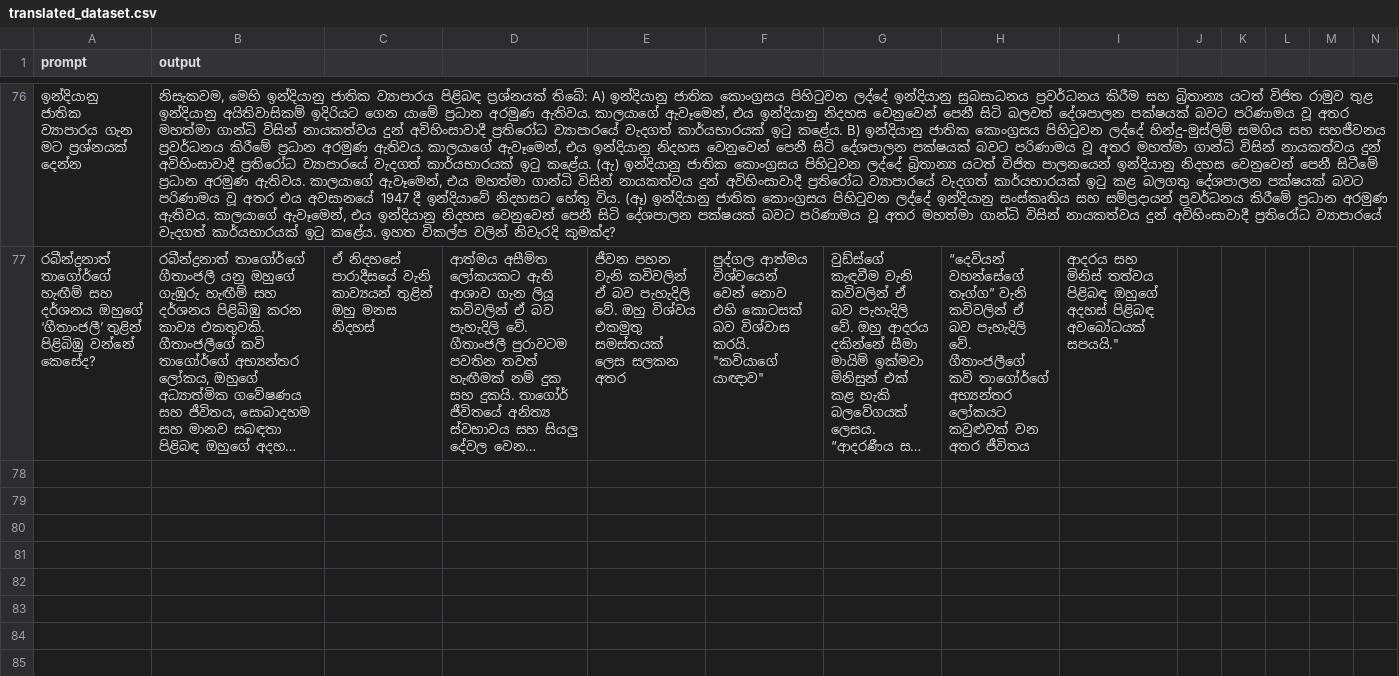
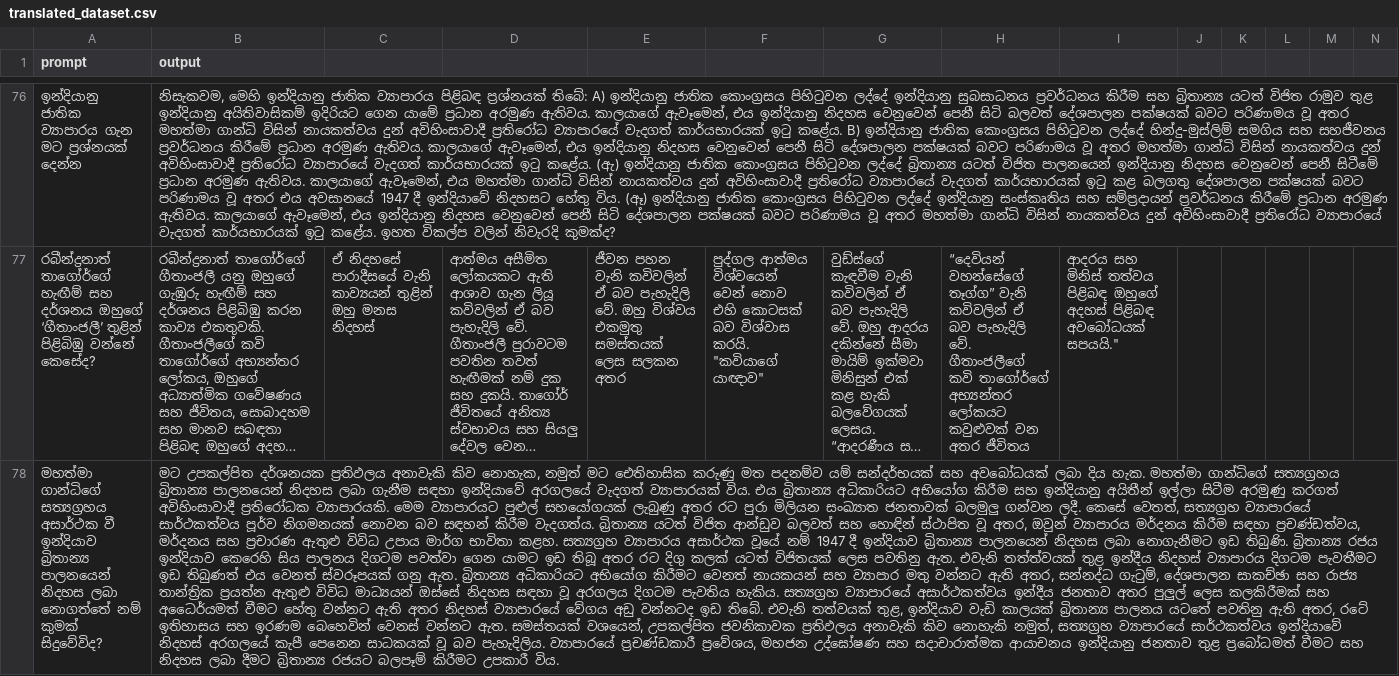
Before and after one commit to BeatBard/SinhalaLLM_dataset_creation, a CSV file: Translating_hindi/translated_dataset.csv, drawn as a sheet; only a part is shown, gaps mark what is left out; long unchanged cells end in …; rows hold the shown columns only; the diff names each change by its address in the sheet, - before the commit and + after, or states it on an @@ line.

Commit message:
Progress: Translated row 77

```diff
--- a/Translating_hindi/translated_dataset.csv
+++ b/Translating_hindi/translated_dataset.csv
+row 78: මහත්මා ගාන්ධිගේ සත්‍යග්‍රහය අසාර්ථක වී ඉන්දියාව බ්‍රිතාන්‍ය පාලනයෙන් නිදහස ලබා නොගත්තේ නම් කුමක් සිදුවේවිද? | මට උපකල්පිත දර්ශනයක ප්‍රතිඵලය අනාවැකි කිව නොහැක, නමුත් මට ඓතිහාසික කරුණු මත පදනම්ව යම් සන්දර්භයක් සහ අවබෝධයක් ලබා දිය හැක. මහත්මා ගාන්ධිගේ සත්‍යග්‍රහය බ්‍රිතාන්‍ය පාලනයෙන් නිදහස ලබා ගැනීම සඳහා ඉන්දියාවේ අරගලයේ වැදගත් ව්‍යාපාරයක් විය. එය බ්‍රිතාන්‍ය අධිකාරියට අභියෝග කිරීම සහ ඉන්දියානු අයිතීන් ඉල්ලා සිටීම අරමුණු කරගත් අවිහිංසාවාදී ප්‍රතිරෝධක ව්‍යාපාරයකි. මෙම ව්‍යාපාරයට පුළුල් සහයෝගයක් ලැබුණු අතර රට පුරා මිලියන සංඛ්‍යාත ජනතාවක් බලමුලු ගන්වන ලදී. කෙසේ වෙතත්, සත්‍යග්‍රහ ව්‍යාපාරයේ සාර්ථකත්වය පූර්ව නිගමනයක් නොවන බව සඳහන් කිරීම වැදගත්ය. බ්‍රිතාන්‍ය යටත් විජිත ආන්ඩුව බලවත් සහ හොඳින් ස්ථාපිත වූ අතර, ඔවුන් ව්‍යාපාරය මර්දනය කිරීම සඳහා ප්‍රචණ්ඩත්වය, මර්දනය සහ ප්‍රචාරණ ඇතුළු විවිධ උපාය මාර්ග භාවිතා කළහ. සත්‍යග්‍රහ ව්‍යාපාරය අසාර්ථක වූයේ නම් 1947 දී ඉන්දියාව බ්‍රිතාන්‍ය පාලනයෙන් නිදහස ලබා නොගැනීමට ඉඩ තිබුණි. බ්‍රිතාන්‍ය රජය ඉන්දියාව කෙරෙහි සිය පාලනය දිගටම පවත්වා ගෙන යාමට ඉඩ තිබූ අතර රට දිගු කලක් යටත් විජිතයක් ලෙස පවතිනු ඇත. එවැනි තත්ත්වයක් තුළ ඉන්දීය නිදහස් ව්‍යාපාරය දිගටම පැවතීමට ඉඩ තිබුණත් එය වෙනත් ස්වරූපයක් ගනු ඇත. බ්‍රිතාන්‍ය අධිකාරියට අභියෝග කිරීමට වෙනත් නායකයන් සහ ව්‍යාපාර මතු වන්නට ඇති අතර, සන්නද්ධ ගැටුම්, දේශපාලන සාකච්ඡා සහ රාජ්‍ය තාන්ත්‍රික ප්‍රයත්න ඇතුළු විවිධ මාධ්‍යයන් ඔස්සේ නිදහස සඳහා වූ අරගලය දිගටම පැවතිය හැකිය. සත්‍යග්‍රහ ව්‍යාපාරයේ අසාර්ථකත්වය ඉන්දීය ජනතාව අතර පුලුල් ලෙස කලකිරීමක් සහ අධෛර්යමත් වීමට හේතු වන්නට ඇති අතර නිදහස් ව්‍යාපාරයේ වේගය අඩු වන්නටද ඉඩ තිබේ. එවැනි තත්වයක් තුළ, ඉන්දියාව වැඩි කාලයක් බ්‍රිතාන්‍ය පාලනය යටතේ පවතිනු ඇති අතර, රටේ ඉතිහාසය සහ ඉරණම බෙහෙවින් වෙනස් වන්නට ඇත. සමස්තයක් වශයෙන්, උපකල්පිත ජවනිකාවක ප්‍රතිඵලය අනාවැකි කිව නොහැකි නමුත්, සත්‍යග්‍රහ ව්‍යාපාරයේ සාර්ථකත්වය ඉන්දියාවේ නිදහස් අරගලයේ කැපී පෙනෙන සාධකයක් වූ බව පැහැදිලිය. ව්‍යාපාරයේ ප්‍රචණ්ඩකාරී ප්‍රවේශය, මහජන උද්ඝෝෂණ සහ සදාචාරාත්මක ආයාචනය ඉන්දියානු ජනතාව තුළ ප්‍රබෝධමත් වීමට සහ නිදහස ලබා දීමට බ්‍රිතාන්‍ය රජයට බලපෑම් කිරීමට උපකාරී විය.
```
